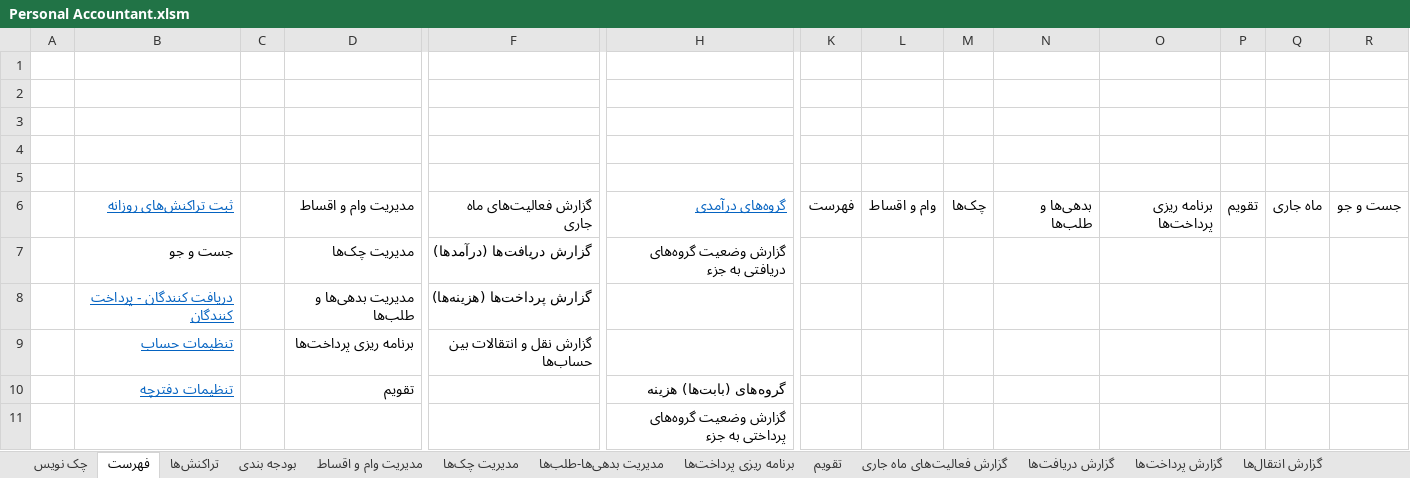
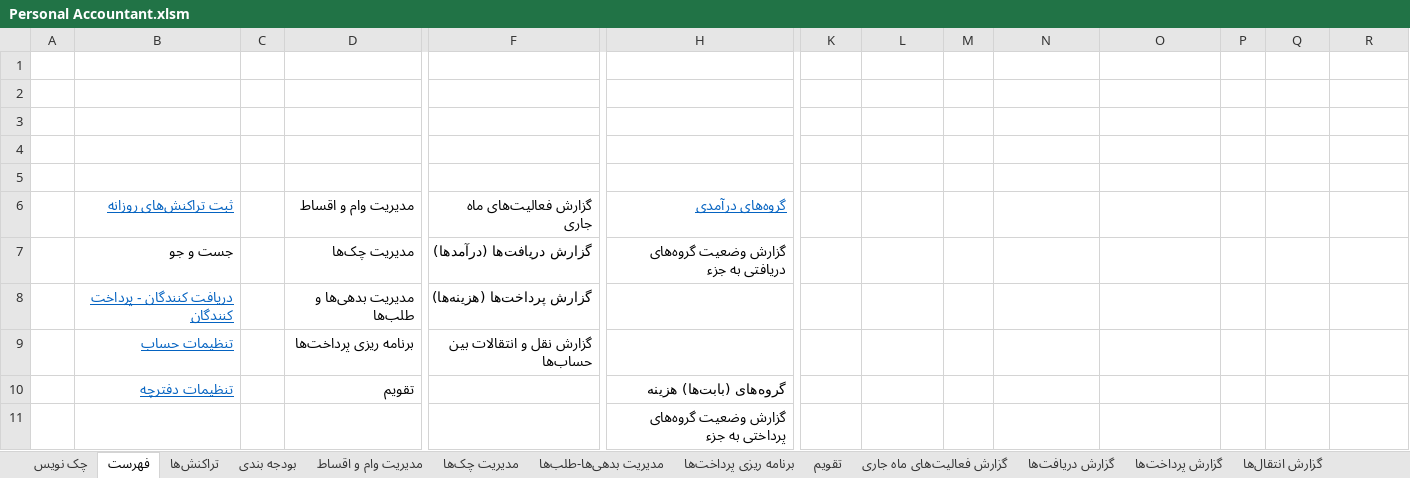
Before and after one commit to alirezamonem/Excel-Personal-Accountant-File, an Excel workbook: Personal Accountant.xlsm, sheet فهرست, drawn as a sheet; only a part is shown, gaps mark what is left out; values as stored, in another font and other column widths than the file's, no borders; removed rows and columns are numbered as before the commit, all else as after; rows hold the shown columns only; the diff names each change by its address in the sheet, - before the commit and + after, or states it on an @@ line.

```diff
--- a/Personal Accountant.xlsm (sheet فهرست)
+++ b/Personal Accountant.xlsm (sheet فهرست)
-row 6:  | ثبت تراکنش‌های روزانه |  | مدیریت وام و اقساط | گزارش فعالیت‌های ماه جاری | گروه‌‌های درآمدی | فهرست | وام و اقساط | چک‌ها | بدهی‌ها و طلب‌ها | برنامه ریزی پرداخت‌ها | تقویم | ماه جاری | جست و جو
+row 6:  | ثبت تراکنش‌های روزانه |  | مدیریت وام و اقساط | گزارش فعالیت‌های ماه جاری | گروه‌‌های درآمدی
```
Also changed, not shown: sheet دریافت کنندگان - پرداخت کنندگان, sheet تراکنش‌ها, formulas that keep their value, 1 other file.
